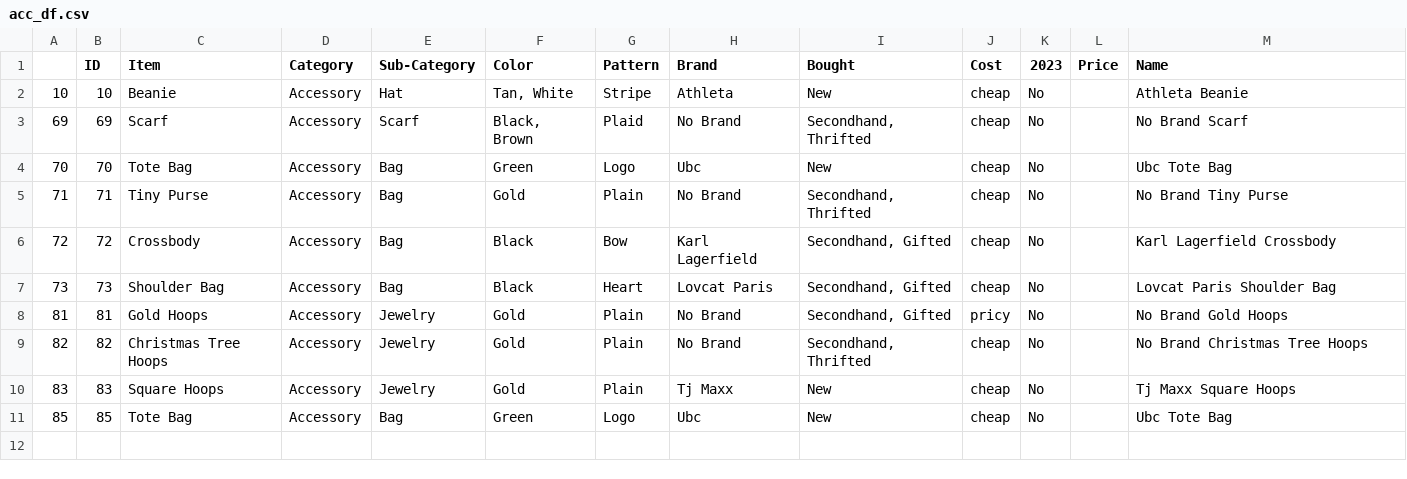
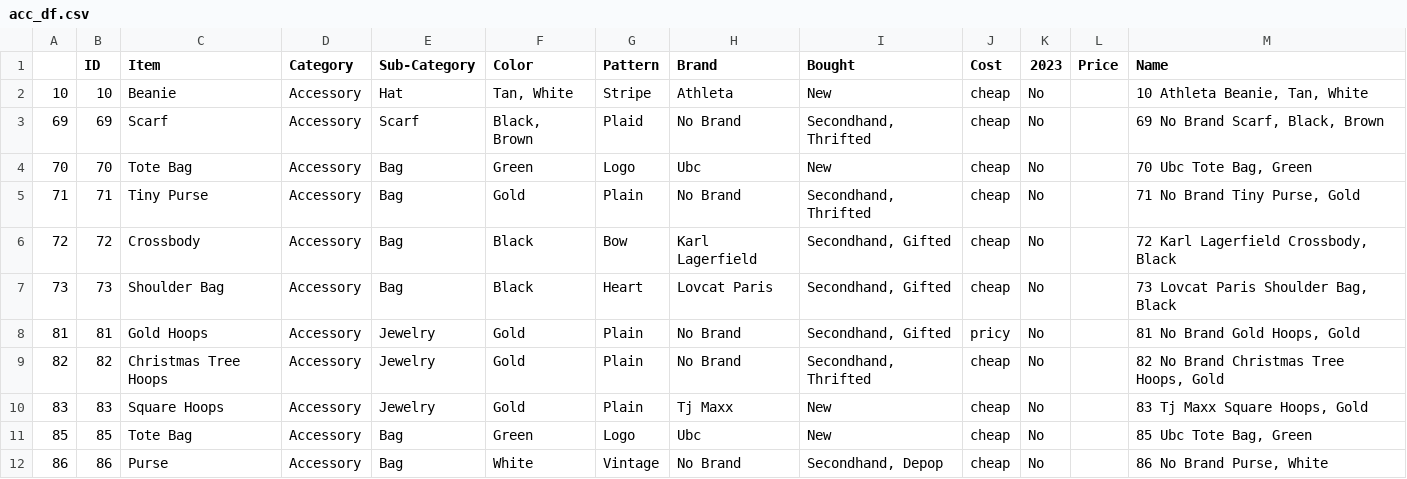
Before and after one commit to jasmineortega/SheWoreWhat, a CSV file: data/acc_df.csv, drawn as a sheet.

```diff
--- a/data/acc_df.csv
+++ b/data/acc_df.csv
@@ -1,11 +1,12 @@
 ,ID,Item,Category,Sub-Category,Color,Pattern,Brand,Bought,Cost,2023,Price,Name
-10,10,Beanie,Accessory,Hat,"Tan, White",Stripe,Athleta,New,cheap,No,,Athleta Beanie
-69,69,Scarf,Accessory,Scarf,"Black, Brown",Plaid,No Brand,"Secondhand, Thrifted",cheap,No,,No Brand Scarf
-70,70,Tote Bag,Accessory,Bag,Green,Logo,Ubc,New,cheap,No,,Ubc Tote Bag
-71,71,Tiny Purse,Accessory,Bag,Gold,Plain,No Brand,"Secondhand, Thrifted",cheap,No,,No Brand Tiny Purse
-72,72,Crossbody,Accessory,Bag,Black,Bow,Karl Lagerfield,"Secondhand, Gifted",cheap,No,,Karl Lagerfield Crossbody
-73,73,Shoulder Bag,Accessory,Bag,Black,Heart,Lovcat Paris,"Secondhand, Gifted",cheap,No,,Lovcat Paris Shoulder Bag
-81,81,Gold Hoops,Accessory,Jewelry,Gold,Plain,No Brand,"Secondhand, Gifted",pricy,No,,No Brand Gold Hoops
-82,82,Christmas Tree Hoops,Accessory,Jewelry,Gold,Plain,No Brand,"Secondhand, Thrifted",cheap,No,,No Brand Christmas Tree Hoops
-83,83,Square Hoops,Accessory,Jewelry,Gold,Plain,Tj Maxx,New,cheap,No,,Tj Maxx Square Hoops
-85,85,Tote Bag,Accessory,Bag,Green,Logo,Ubc,New,cheap,No,,Ubc Tote Bag
+10,10,Beanie,Accessory,Hat,"Tan, White",Stripe,Athleta,New,cheap,No,,"10 Athleta Beanie, Tan, White"
+69,69,Scarf,Accessory,Scarf,"Black, Brown",Plaid,No Brand,"Secondhand, Thrifted",cheap,No,,"69 No Brand Scarf, Black, Brown"
+70,70,Tote Bag,Accessory,Bag,Green,Logo,Ubc,New,cheap,No,,"70 Ubc Tote Bag, Green"
+71,71,Tiny Purse,Accessory,Bag,Gold,Plain,No Brand,"Secondhand, Thrifted",cheap,No,,"71 No Brand Tiny Purse, Gold"
+72,72,Crossbody,Accessory,Bag,Black,Bow,Karl Lagerfield,"Secondhand, Gifted",cheap,No,,"72 Karl Lagerfield Crossbody, Black"
+73,73,Shoulder Bag,Accessory,Bag,Black,Heart,Lovcat Paris,"Secondhand, Gifted",cheap,No,,"73 Lovcat Paris Shoulder Bag, Black"
+81,81,Gold Hoops,Accessory,Jewelry,Gold,Plain,No Brand,"Secondhand, Gifted",pricy,No,,"81 No Brand Gold Hoops, Gold"
+82,82,Christmas Tree Hoops,Accessory,Jewelry,Gold,Plain,No Brand,"Secondhand, Thrifted",cheap,No,,"82 No Brand Christmas Tree Hoops, Gold"
+83,83,Square Hoops,Accessory,Jewelry,Gold,Plain,Tj Maxx,New,cheap,No,,"83 Tj Maxx Square Hoops, Gold"
+85,85,Tote Bag,Accessory,Bag,Green,Logo,Ubc,New,cheap,No,,"85 Ubc Tote Bag, Green"
+86,86,Purse,Accessory,Bag,White,Vintage,No Brand,"Secondhand, Depop",cheap,No,,"86 No Brand Purse, White"
```
Also changed, not shown: data/bottom_df.csv, data/fb_df.csv, 5 other files.
